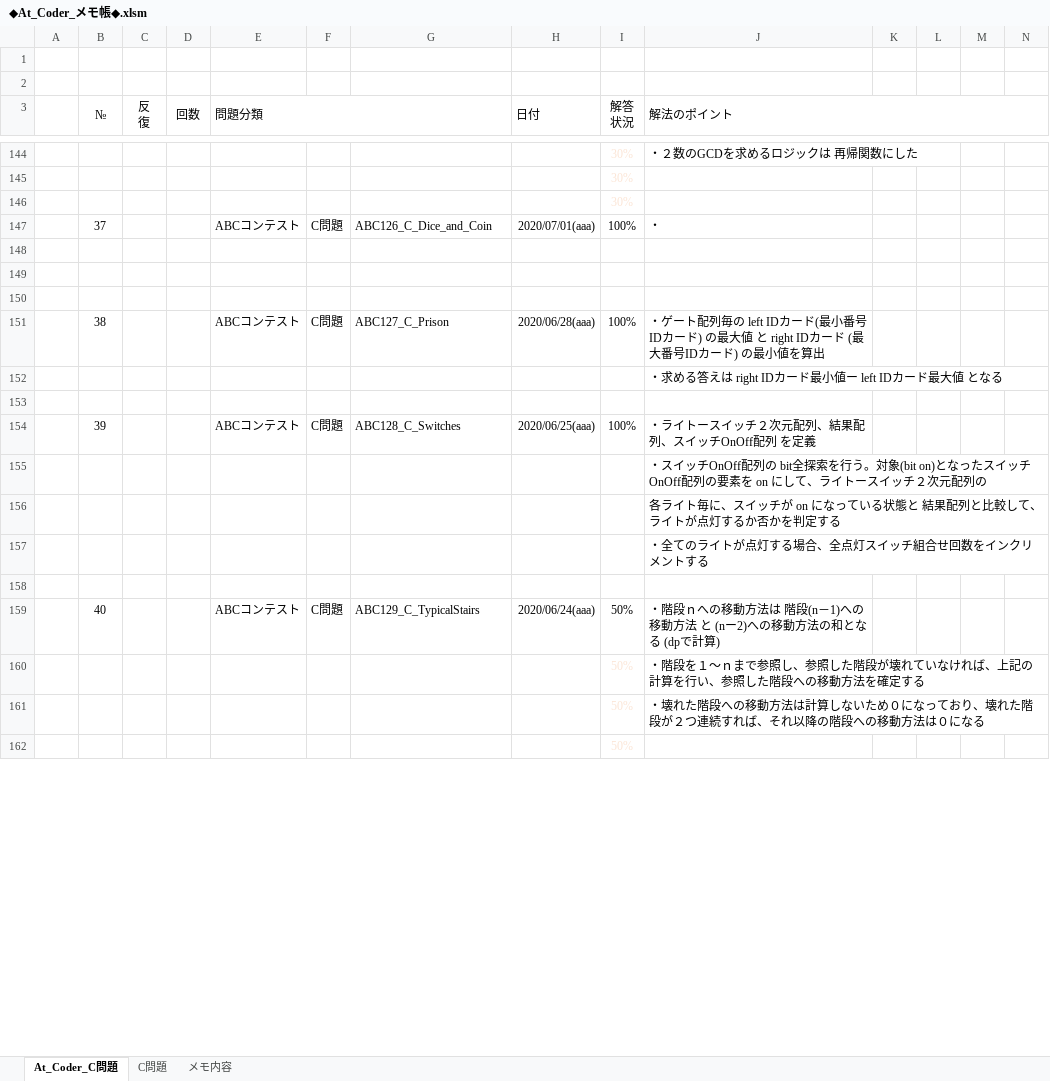
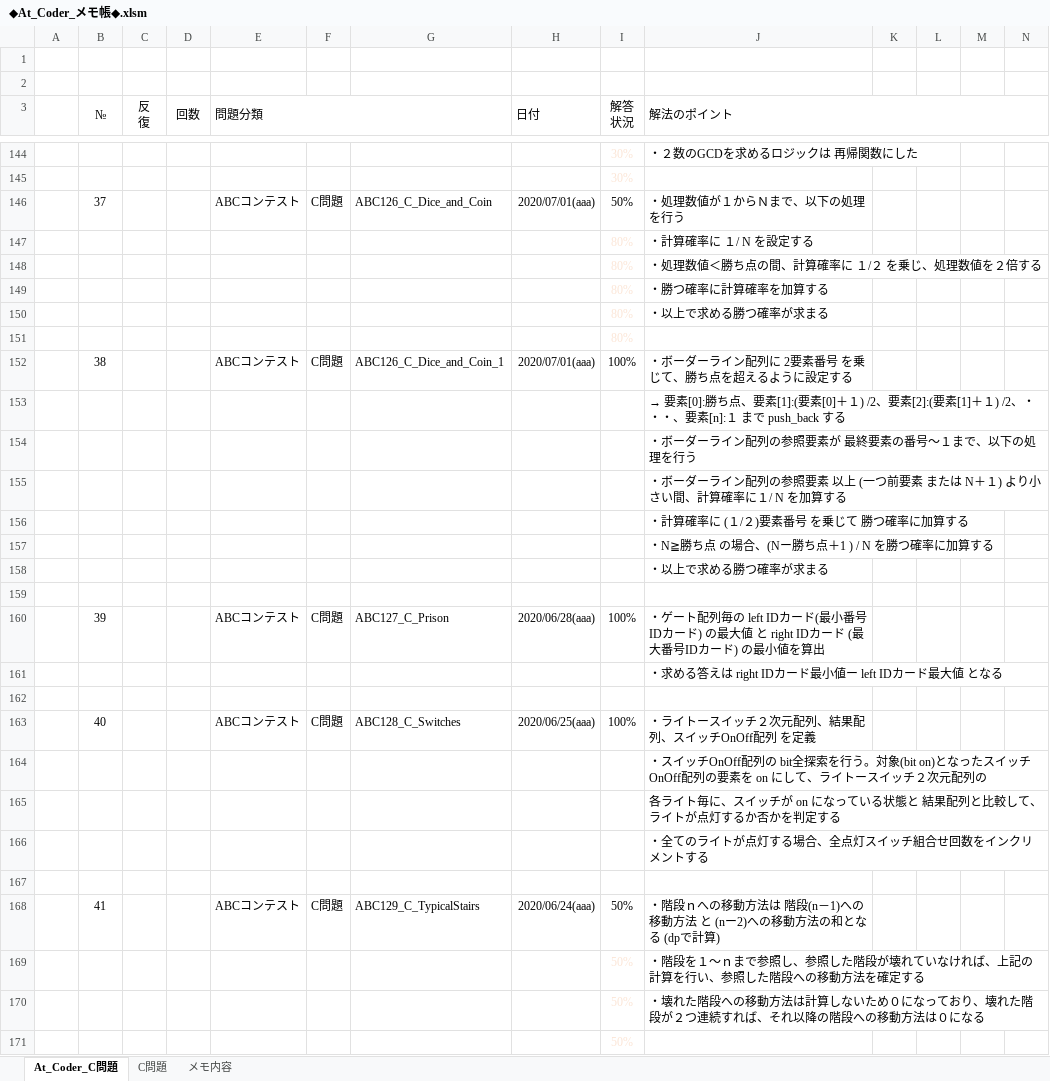
Before and after one commit to roshihie/At_Coder, an Excel workbook: ◆At_Coder_メモ帳◆.xlsm, sheet At_Coder_C問題, drawn as a sheet; only a part is shown, gaps mark what is left out; values as stored, in another font and other column widths than the file's, no borders; charts and pictures and conditional formats not drawn; removed rows and columns are numbered as before the commit, all else as after; rows hold the shown columns only; the diff covers the shown part only; the diff names each change by its address in the sheet, - before the commit and + after, or states it on an @@ line.

Commit message:
2020/11/04 Commit

```diff
--- a/◆At_Coder_メモ帳◆.xlsm (sheet At_Coder_C問題)
+++ b/◆At_Coder_メモ帳◆.xlsm (sheet At_Coder_C問題)
-row 146:  |  |  |  |  |  |  |  | 30%
-I146 (解答 状況): 100%
+I146 (解答 状況): 50%
-J146 (解法のポイント): ・
+J146 (解法のポイント): ・処理数値が１からＮまで、以下の処理を行う
+row 147:  |  |  |  |  |  |  |  | 80% | ・計算確率に １/ N を設定する
+row 148:  |  |  |  |  |  |  |  | 80% | ・処理数値＜勝ち点の間、計算確率に １/２ を乗じ、処理数値を２倍する
+row 149:  |  |  |  |  |  |  |  | 80% | ・勝つ確率に計算確率を加算する
+row 150:  |  |  |  |  |  |  |  | 80% | ・以上で求める勝つ確率が求まる
+row 151:  |  |  |  |  |  |  |  | 80%
+row 152:  | 38 |  |  | ABCコンテスト | C問題 | ABC126_C_Dice_and_Coin_1 | 2020/07/01(aaa) | 100% | ・ボーダーライン配列に 2要素番号 を乗じて、勝ち点を超えるように設定する
+row 153:  |  |  |  |  |  |  |  | 100% | → 要素[0]:勝ち点、要素[1]:(要素[0]＋１) /2、要素[2]:(要素[1]＋１) /2、・・・、要素[n]:１ まで push_back する
+row 154:  |  |  |  |  |  |  |  | 100% | ・ボーダーライン配列の参照要素が 最終要素の番号～１まで、以下の処理を行う
+row 155:  |  |  |  |  |  |  |  | 100% | ・ボーダーライン配列の参照要素 以上 (一つ前要素 または N＋１) より小さい間、計算確率に１/ N を加算する
+row 156:  |  |  |  |  |  |  |  | 100% | ・計算確率に (１/２)要素番号 を乗じて 勝つ確率に加算する
+row 157:  |  |  |  |  |  |  |  | 100% | ・N≧勝ち点 の場合、(Nー勝ち点＋1 ) / N を勝つ確率に加算する
+row 158:  |  |  |  |  |  |  |  | 100% | ・以上で求める勝つ確率が求まる
-row 149:  |  |  |  |  |  |  |  | 100%
-row 150:  |  |  |  |  |  |  |  | 100%
-B160 (№): 38
+B160 (№): 39
-B163 (№): 39
+B163 (№): 40
-B168 (№): 40
+B168 (№): 41
```
Also changed, not shown: 49 edited cells elsewhere in this sheet, formulas that keep their value, charts or pictures.
